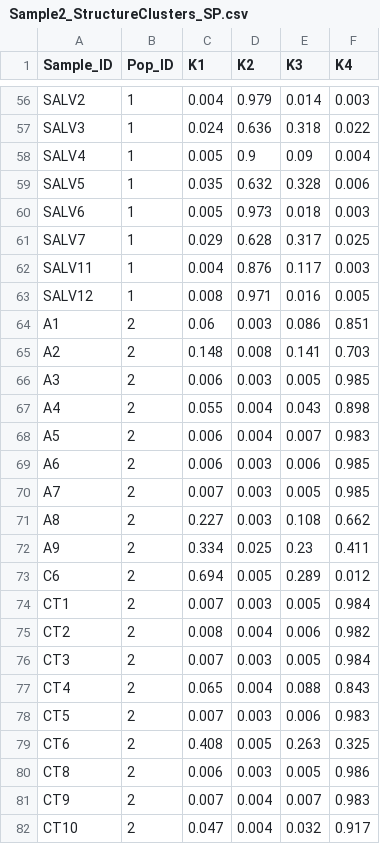
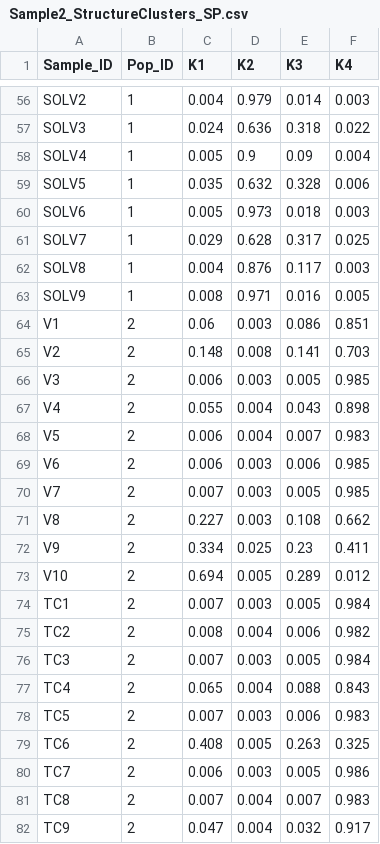
Before and after one commit to nicocriscuolo/StructuRly, a CSV file: inst/Sample_dataset/Sample2_StructureClusters_SP.csv, drawn as a sheet; only a part is shown, gaps mark what is left out; the diff covers the shown part only; the diff names each change by its address in the sheet, - before the commit and + after, or states it on an @@ line.

```diff
--- a/inst/Sample_dataset/Sample2_StructureClusters_SP.csv
+++ b/inst/Sample_dataset/Sample2_StructureClusters_SP.csv
-A56 (Sample_ID): SALV2
+A56 (Sample_ID): SOLV2
-A57 (Sample_ID): SALV3
+A57 (Sample_ID): SOLV3
-A58 (Sample_ID): SALV4
+A58 (Sample_ID): SOLV4
-A59 (Sample_ID): SALV5
+A59 (Sample_ID): SOLV5
-A60 (Sample_ID): SALV6
+A60 (Sample_ID): SOLV6
-A61 (Sample_ID): SALV7
+A61 (Sample_ID): SOLV7
-A62 (Sample_ID): SALV11
+A62 (Sample_ID): SOLV8
-A63 (Sample_ID): SALV12
+A63 (Sample_ID): SOLV9
-A64 (Sample_ID): A1
+A64 (Sample_ID): V1
-A65 (Sample_ID): A2
+A65 (Sample_ID): V2
-A66 (Sample_ID): A3
+A66 (Sample_ID): V3
-A67 (Sample_ID): A4
+A67 (Sample_ID): V4
-A68 (Sample_ID): A5
+A68 (Sample_ID): V5
-A69 (Sample_ID): A6
+A69 (Sample_ID): V6
-A70 (Sample_ID): A7
+A70 (Sample_ID): V7
-A71 (Sample_ID): A8
+A71 (Sample_ID): V8
-A72 (Sample_ID): A9
+A72 (Sample_ID): V9
-A73 (Sample_ID): C6
+A73 (Sample_ID): V10
-A74 (Sample_ID): CT1
+A74 (Sample_ID): TC1
-A75 (Sample_ID): CT2
+A75 (Sample_ID): TC2
-A76 (Sample_ID): CT3
+A76 (Sample_ID): TC3
-A77 (Sample_ID): CT4
+A77 (Sample_ID): TC4
-A78 (Sample_ID): CT5
+A78 (Sample_ID): TC5
-A79 (Sample_ID): CT6
+A79 (Sample_ID): TC6
-A80 (Sample_ID): CT8
+A80 (Sample_ID): TC7
-A81 (Sample_ID): CT9
+A81 (Sample_ID): TC8
-A82 (Sample_ID): CT10
+A82 (Sample_ID): TC9
```
Also changed, not shown: 63 edited cells elsewhere in this file, inst/Sample_dataset/Sample2_LociTable_SP.csv, 4 other files.
